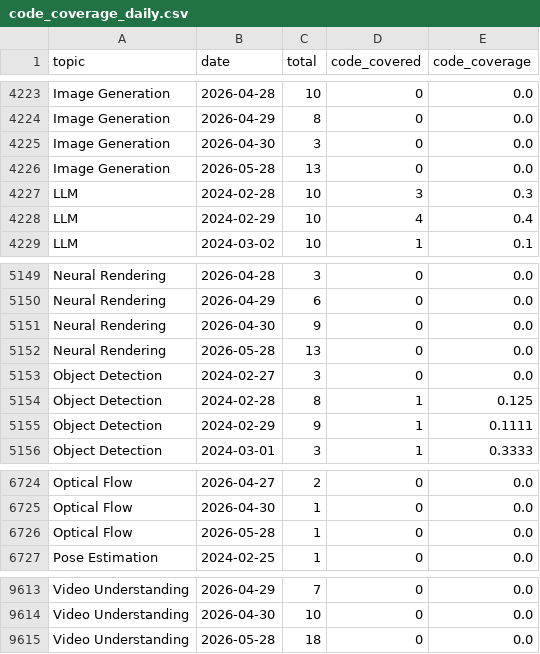
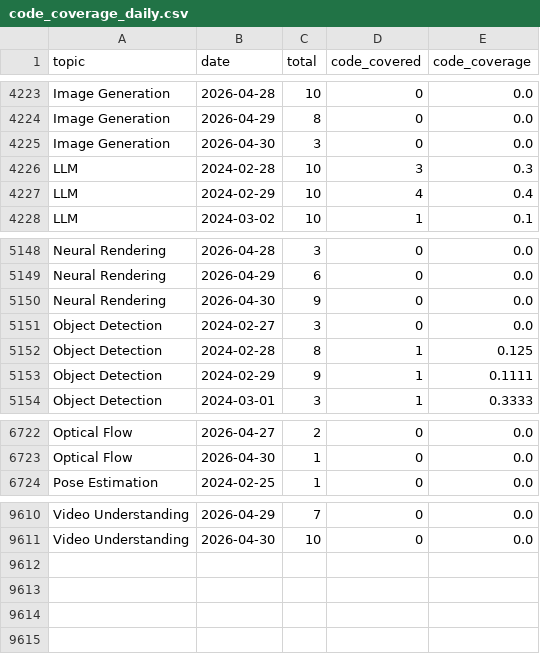
Before and after one commit to a541203686/paper-list, a CSV file: docs/analytics/data/code_coverage_daily.csv, drawn as a sheet; only a part is shown, gaps mark what is left out; the diff names each change by its address in the sheet, - before the commit and + after, or states it on an @@ line.

```diff
--- a/docs/analytics/data/code_coverage_daily.csv
+++ b/docs/analytics/data/code_coverage_daily.csv
-row 4226: Image Generation | 2026-05-28 | 13 | 0 | 0.0
-row 5152: Neural Rendering | 2026-05-28 | 13 | 0 | 0.0
-row 6726: Optical Flow | 2026-05-28 | 1 | 0 | 0.0
-row 9615: Video Understanding | 2026-05-28 | 18 | 0 | 0.0
```
Also changed, not shown: docs/analytics/data/code_coverage_monthly.csv, docs/analytics/data/daily_counts.csv, 35 other files.
